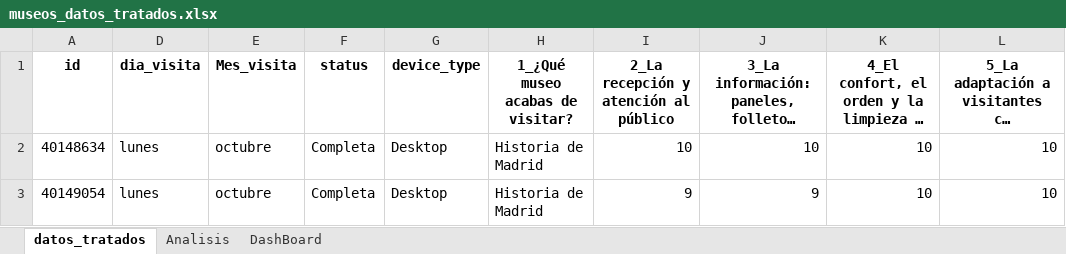
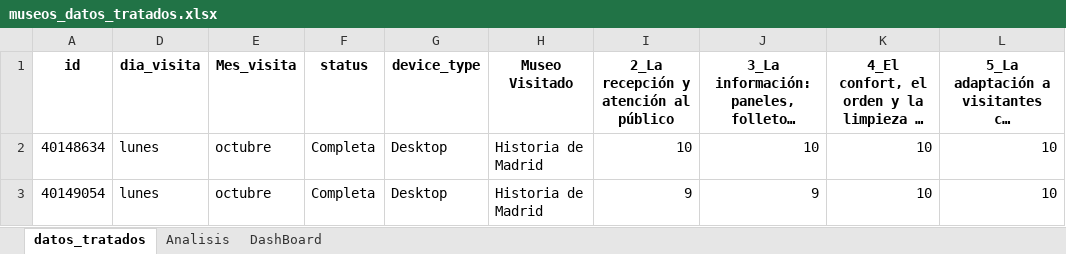
Before and after one commit to LaraHueli/Analisis_museos, an Excel workbook: Data/Datos_transformados/museos_datos_tratados.xlsx, sheet datos_tratados, drawn as a sheet; only a part is shown; long unchanged cells end in …; values as stored, in another font and other column widths than the file's, no borders; conditional formats and table styles not drawn; the diff names each change by its address in the sheet, - before the commit and + after, or states it on an @@ line.

```diff
--- a/Data/Datos_transformados/museos_datos_tratados.xlsx (sheet datos_tratados)
+++ b/Data/Datos_transformados/museos_datos_tratados.xlsx (sheet datos_tratados)
-H1: 1_¿Qué museo acabas de visitar?
+H1: Museo Visitado
```
Also changed, not shown: sheet Analisis, charts or pictures.
